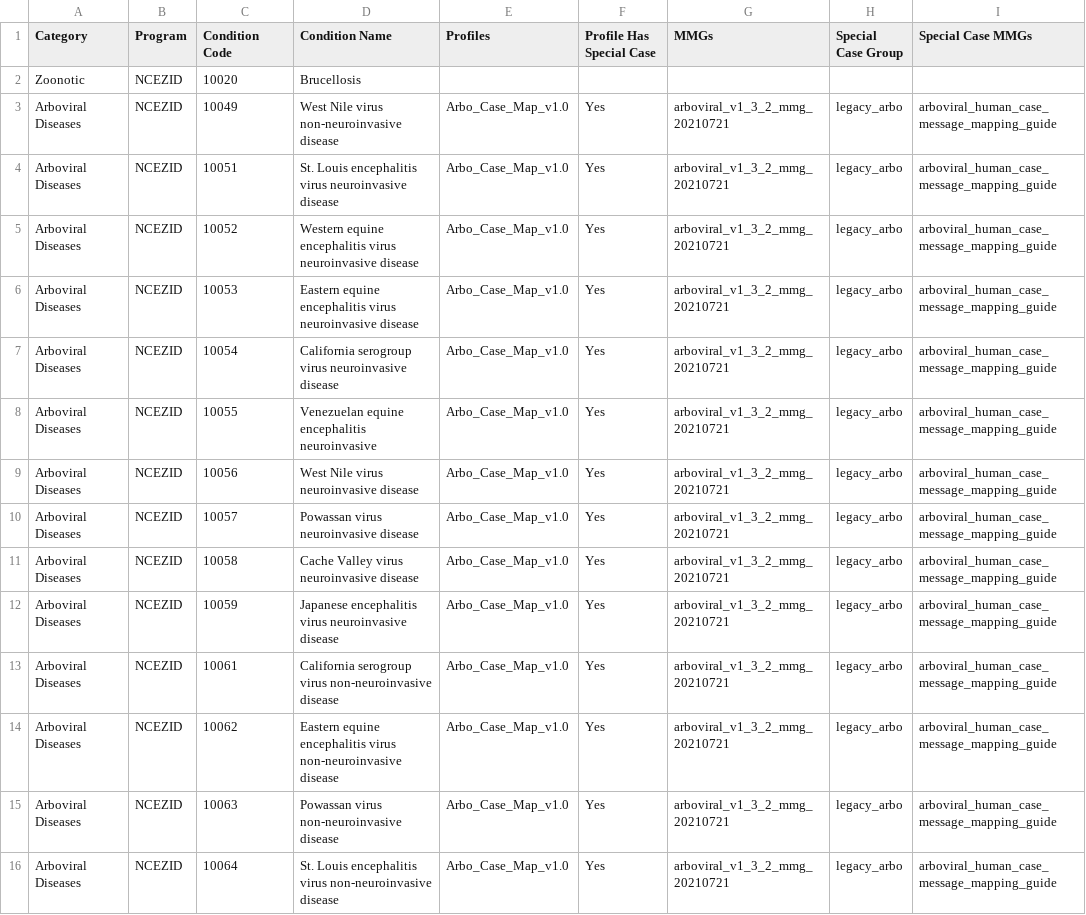
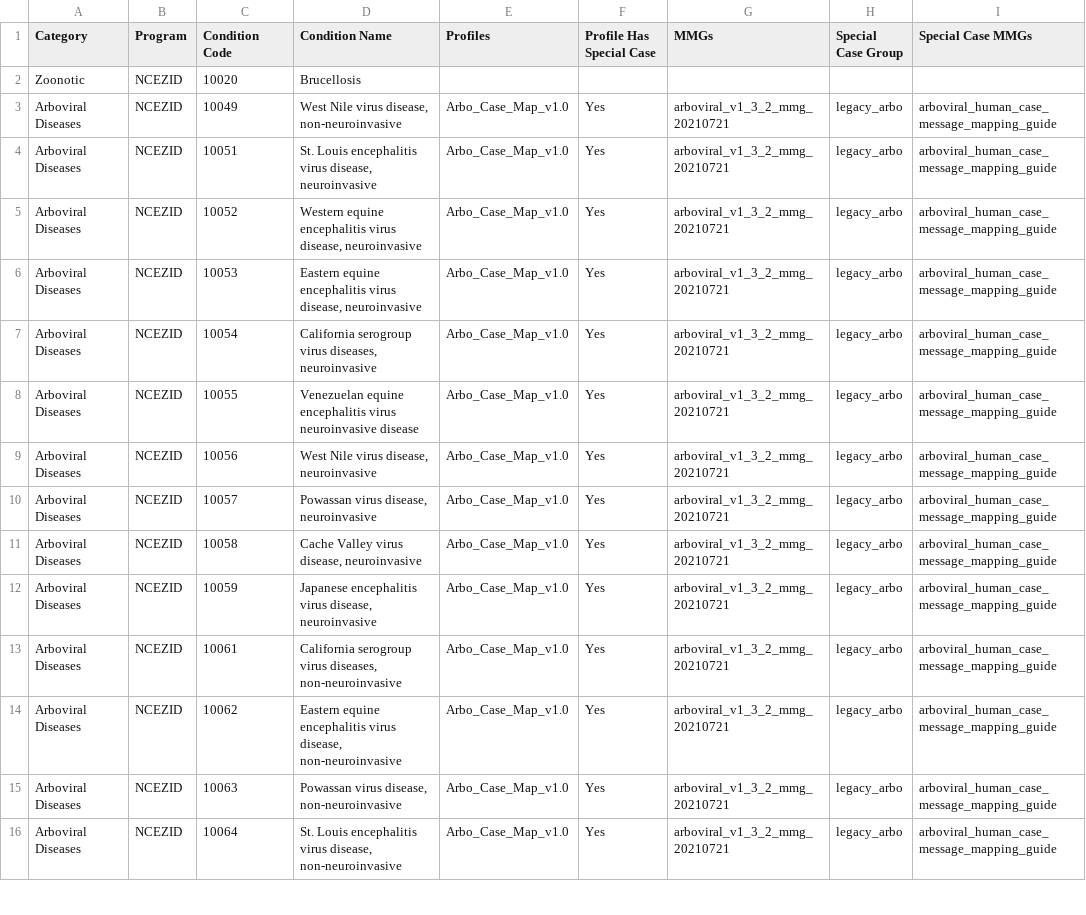
Before and after one commit to CDCgov/data-exchange-hl7, a CSV file: mrr/src/main/resources/event_codes/ncezid_events.csv, drawn as a sheet; only a part is shown; the diff covers the shown part only.

Commit message:
add new generic conditions from nndss update

```diff
--- a/mrr/src/main/resources/event_codes/ncezid_events.csv
+++ b/mrr/src/main/resources/event_codes/ncezid_events.csv
@@ -2,15 +2,15 @@ Category,Program,Condition Code,Condition Name,Profiles,Profile Has Special Case
 Zoonotic,NCEZID,10020,Brucellosis,,,,,
-Arboviral Diseases,NCEZID,10049,West Nile virus non-neuroinvasive disease ,Arbo_Case_Map_v1.0,Yes,arboviral_v1_3_2_mmg_20210721,legacy_arbo,arboviral_human_case_message_mapping_guide
-Arboviral Diseases,NCEZID,10051,St. Louis encephalitis virus neuroinvasive disease ,Arbo_Case_Map_v1.0,Yes,arboviral_v1_3_2_mmg_20210721,legacy_arbo,arboviral_human_case_message_mapping_guide
-Arboviral Diseases,NCEZID,10052,Western equine encephalitis virus neuroinvasive disease ,Arbo_Case_Map_v1.0,Yes,arboviral_v1_3_2_mmg_20210721,legacy_arbo,arboviral_human_case_message_mapping_guide
-Arboviral Diseases,NCEZID,10053,Eastern equine encephalitis virus neuroinvasive disease ,Arbo_Case_Map_v1.0,Yes,arboviral_v1_3_2_mmg_20210721,legacy_arbo,arboviral_human_case_message_mapping_guide
-Arboviral Diseases,NCEZID,10054,California serogroup virus neuroinvasive disease ,Arbo_Case_Map_v1.0,Yes,arboviral_v1_3_2_mmg_20210721,legacy_arbo,arboviral_human_case_message_mapping_guide
-Arboviral Diseases,NCEZID,10055,Venezuelan equine encephalitis neuroinvasive ,Arbo_Case_Map_v1.0,Yes,arboviral_v1_3_2_mmg_20210721,legacy_arbo,arboviral_human_case_message_mapping_guide
-Arboviral Diseases,NCEZID,10056,West Nile virus neuroinvasive disease ,Arbo_Case_Map_v1.0,Yes,arboviral_v1_3_2_mmg_20210721,legacy_arbo,arboviral_human_case_message_mapping_guide
-Arboviral Diseases,NCEZID,10057,Powassan virus neuroinvasive disease ,Arbo_Case_Map_v1.0,Yes,arboviral_v1_3_2_mmg_20210721,legacy_arbo,arboviral_human_case_message_mapping_guide
-Arboviral Diseases,NCEZID,10058,Cache Valley virus neuroinvasive disease ,Arbo_Case_Map_v1.0,Yes,arboviral_v1_3_2_mmg_20210721,legacy_arbo,arboviral_human_case_message_mapping_guide
-Arboviral Diseases,NCEZID,10059,Japanese encephalitis virus neuroinvasive disease ,Arbo_Case_Map_v1.0,Yes,arboviral_v1_3_2_mmg_20210721,legacy_arbo,arboviral_human_case_message_mapping_guide
-Arboviral Diseases,NCEZID,10061,California serogroup virus non-neuroinvasive disease ,Arbo_Case_Map_v1.0,Yes,arboviral_v1_3_2_mmg_20210721,legacy_arbo,arboviral_human_case_message_mapping_guide
-Arboviral Diseases,NCEZID,10062,Eastern equine encephalitis virus non-neuroinvasive disease ,Arbo_Case_Map_v1.0,Yes,arboviral_v1_3_2_mmg_20210721,legacy_arbo,arboviral_human_case_message_mapping_guide
-Arboviral Diseases,NCEZID,10063,Powassan virus non-neuroinvasive disease ,Arbo_Case_Map_v1.0,Yes,arboviral_v1_3_2_mmg_20210721,legacy_arbo,arboviral_human_case_message_mapping_guide
-Arboviral Diseases,NCEZID,10064,St. Louis encephalitis virus non-neuroinvasive disease ,Arbo_Case_Map_v1.0,Yes,arboviral_v1_3_2_mmg_20210721,legacy_arbo,arboviral_human_case_message_mapping_guide
+Arboviral Diseases,NCEZID,10049,"West Nile virus disease, non-neuroinvasive",Arbo_Case_Map_v1.0,Yes,arboviral_v1_3_2_mmg_20210721,legacy_arbo,arboviral_human_case_message_mapping_guide
+Arboviral Diseases,NCEZID,10051,"St. Louis encephalitis virus disease, neuroinvasive",Arbo_Case_Map_v1.0,Yes,arboviral_v1_3_2_mmg_20210721,legacy_arbo,arboviral_human_case_message_mapping_guide
+Arboviral Diseases,NCEZID,10052,"Western equine encephalitis virus disease, neuroinvasive",Arbo_Case_Map_v1.0,Yes,arboviral_v1_3_2_mmg_20210721,legacy_arbo,arboviral_human_case_message_mapping_guide
+Arboviral Diseases,NCEZID,10053,"Eastern equine encephalitis virus disease, neuroinvasive",Arbo_Case_Map_v1.0,Yes,arboviral_v1_3_2_mmg_20210721,legacy_arbo,arboviral_human_case_message_mapping_guide
+Arboviral Diseases,NCEZID,10054,"California serogroup virus diseases, neuroinvasive",Arbo_Case_Map_v1.0,Yes,arboviral_v1_3_2_mmg_20210721,legacy_arbo,arboviral_human_case_message_mapping_guide
+Arboviral Diseases,NCEZID,10055,Venezuelan equine encephalitis virus neuroinvasive disease,Arbo_Case_Map_v1.0,Yes,arboviral_v1_3_2_mmg_20210721,legacy_arbo,arboviral_human_case_message_mapping_guide
+Arboviral Diseases,NCEZID,10056,"West Nile virus disease, neuroinvasive",Arbo_Case_Map_v1.0,Yes,arboviral_v1_3_2_mmg_20210721,legacy_arbo,arboviral_human_case_message_mapping_guide
+Arboviral Diseases,NCEZID,10057,"Powassan virus disease, neuroinvasive",Arbo_Case_Map_v1.0,Yes,arboviral_v1_3_2_mmg_20210721,legacy_arbo,arboviral_human_case_message_mapping_guide
+Arboviral Diseases,NCEZID,10058,"Cache Valley virus disease, neuroinvasive",Arbo_Case_Map_v1.0,Yes,arboviral_v1_3_2_mmg_20210721,legacy_arbo,arboviral_human_case_message_mapping_guide
+Arboviral Diseases,NCEZID,10059,"Japanese encephalitis virus disease, neuroinvasive",Arbo_Case_Map_v1.0,Yes,arboviral_v1_3_2_mmg_20210721,legacy_arbo,arboviral_human_case_message_mapping_guide
+Arboviral Diseases,NCEZID,10061,"California serogroup virus diseases, non-neuroinvasive",Arbo_Case_Map_v1.0,Yes,arboviral_v1_3_2_mmg_20210721,legacy_arbo,arboviral_human_case_message_mapping_guide
+Arboviral Diseases,NCEZID,10062,"Eastern equine encephalitis virus disease, non-neuroinvasive",Arbo_Case_Map_v1.0,Yes,arboviral_v1_3_2_mmg_20210721,legacy_arbo,arboviral_human_case_message_mapping_guide
+Arboviral Diseases,NCEZID,10063,"Powassan virus disease, non-neuroinvasive",Arbo_Case_Map_v1.0,Yes,arboviral_v1_3_2_mmg_20210721,legacy_arbo,arboviral_human_case_message_mapping_guide
+Arboviral Diseases,NCEZID,10064,"St. Louis encephalitis virus disease, non-neuroinvasive",Arbo_Case_Map_v1.0,Yes,arboviral_v1_3_2_mmg_20210721,legacy_arbo,arboviral_human_case_message_mapping_guide
```
Also changed, not shown: 18 edited cells elsewhere in this file, mrr/src/main/resources/event_codes/cgh_events.csv.
